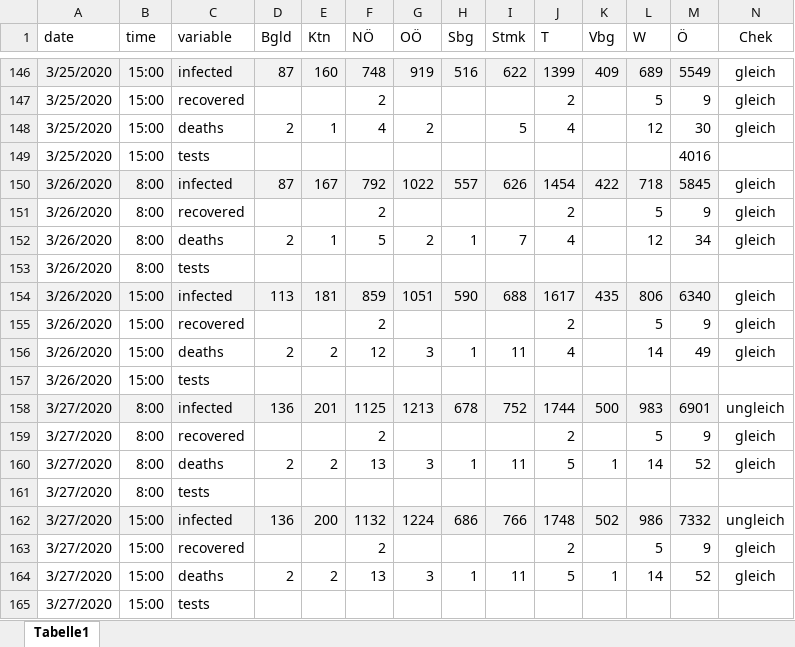
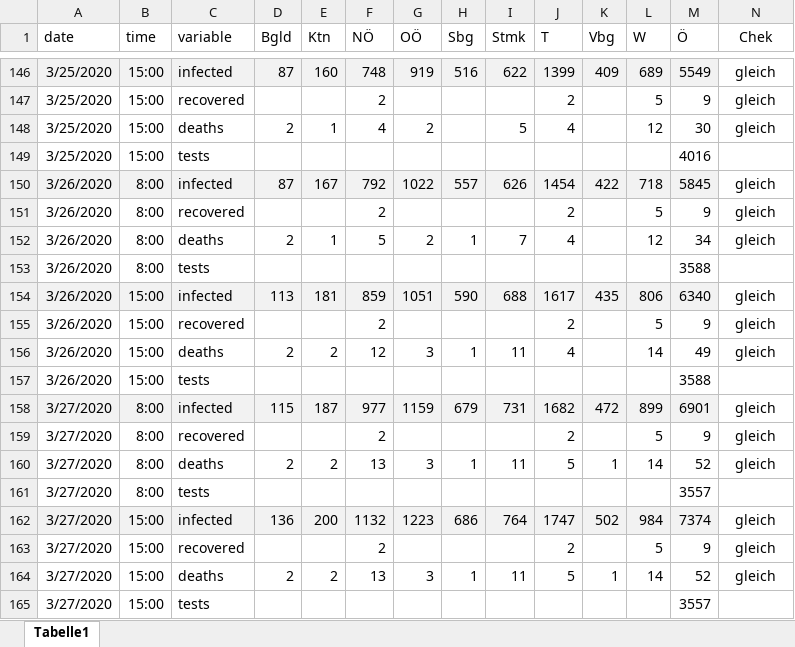
Before and after one commit to jansteinfeld/COVID-19, an Excel workbook: data.xlsx, sheet Tabelle1, drawn as a sheet; only a part is shown, gaps mark what is left out; values as stored, in another font and other column widths than the file's, no borders; conditional formats not drawn; the diff names each change by its address in the sheet, - before the commit and + after, or states it on an @@ line.

```diff
--- a/data.xlsx (sheet Tabelle1)
+++ b/data.xlsx (sheet Tabelle1)
-M153 (Ö): (empty)
+M153 (Ö): 3588
-M157 (Ö): (empty)
+M157 (Ö): 3588
-D158 (Bgld): 136
+D158 (Bgld): 115
-E158 (Ktn): 201
+E158 (Ktn): 187
-F158 (NÖ): 1125
+F158 (NÖ): 977
-G158 (OÖ): 1213
+G158 (OÖ): 1159
-H158 (Sbg): 678
+H158 (Sbg): 679
-I158 (Stmk): 752
+I158 (Stmk): 731
-J158 (T): 1744
+J158 (T): 1682
-K158 (Vbg): 500
+K158 (Vbg): 472
-L158 (W): 983
+L158 (W): 899
-N158 (Chek): ungleich
+N158 (Chek): gleich
-M161 (Ö): (empty)
+M161 (Ö): 3557
-G162 (OÖ): 1224
+G162 (OÖ): 1223
-I162 (Stmk): 766
+I162 (Stmk): 764
-J162 (T): 1748
+J162 (T): 1747
-L162 (W): 986
+L162 (W): 984
-M162 (Ö): 7332
+M162 (Ö): 7374
-N162 (Chek): ungleich
+N162 (Chek): gleich
-M165 (Ö): (empty)
+M165 (Ö): 3557
```
Also changed, not shown: 1 other file.
